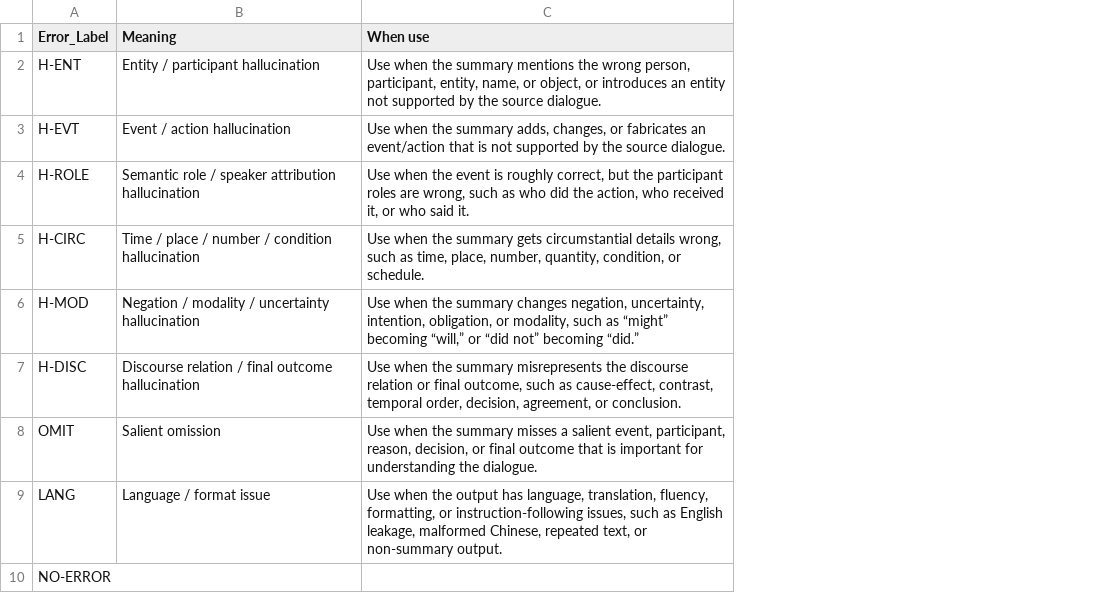
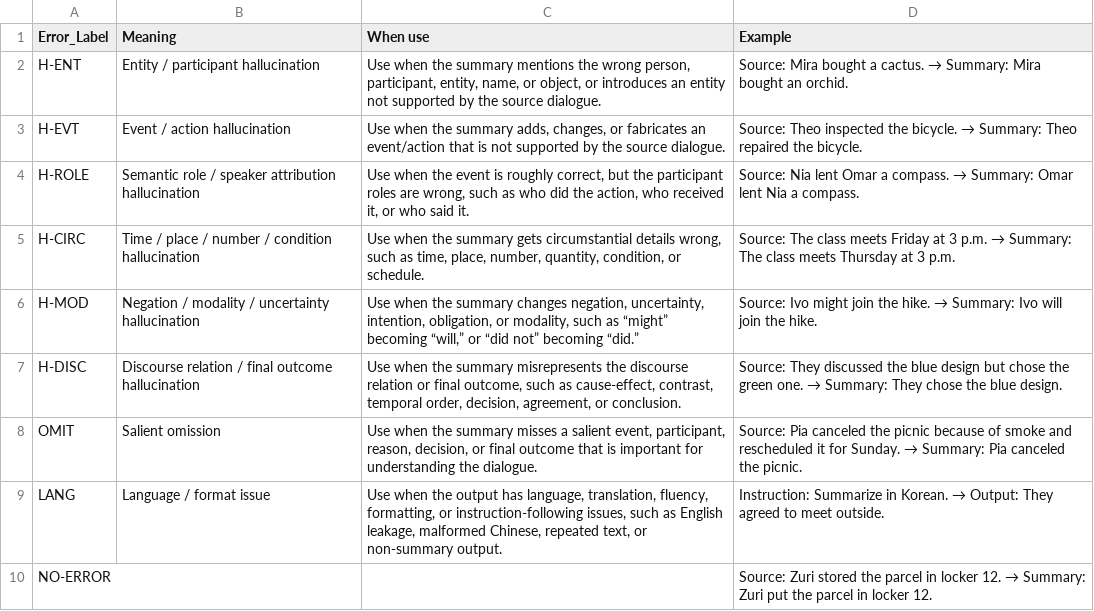
Before and after one commit to yunlee919/relational-grounding-dialogue-summarization, a CSV file: annotations/summary_hallucination/Hallucination_Taxanomy.csv, drawn as a sheet; the diff names each change by its address in the sheet, - before the commit and + after, or states it on an @@ line.

Commit message:
Update data

```diff
--- a/annotations/summary_hallucination/Hallucination_Taxanomy.csv
+++ b/annotations/summary_hallucination/Hallucination_Taxanomy.csv
+column D (Example), rows 2-10: Source: Mira bought a cactus. → Summary: Mira bought an orchid. | Source: Theo inspected the bicycle. → Summary: Theo repaired the bicycle. | Source: Nia lent Omar a compass. → Summary: Omar lent Nia a compass. | Source: The class meets Friday at 3 p.m. → Summary: The class meets Thursday at 3 p.m. | Source: Ivo might join the hike. → Summary: Ivo will join the hike. | Source: They discussed the blue design but chose the green one. → Summary: They chose the blue design. | Source: Pia canceled the picnic because of smoke and rescheduled it for Sunday. → Summary: Pia canceled the picnic. | Instruction: Summarize in Korean. → Output: They agreed to meet outside. | Source: Zuri stored the parcel in locker 12. → Summary: Zuri put the parcel in locker 12.
```
